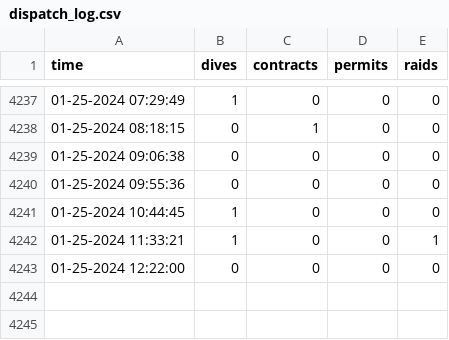
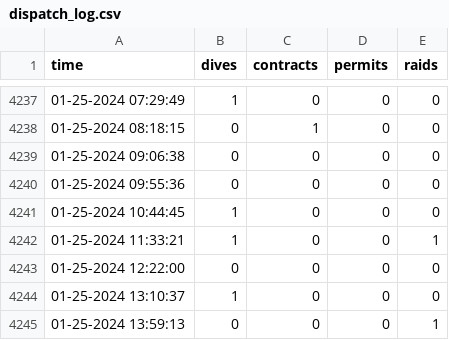
Before and after one commit to hongjos/csmacro, a CSV file: dispatch_log.csv, drawn as a sheet; only a part is shown, gaps mark what is left out.

```diff
--- a/dispatch_log.csv
+++ b/dispatch_log.csv
@@ -4243 +4243,3 @@ time,dives,contracts,permits,raids
 01-25-2024 12:22:00,0,0,0,0
+01-25-2024 13:10:37,1,0,0,0
+01-25-2024 13:59:13,0,0,0,1
```
Also changed, not shown: 2 other files.
